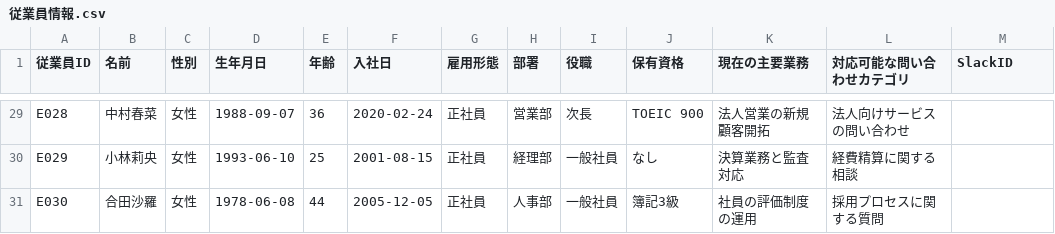
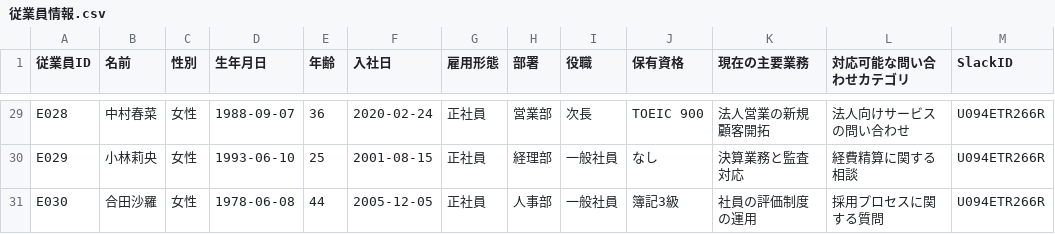
Before and after one commit to Taniguchi1204/customer-contact, a CSV file: data/slack/従業員情報.csv, drawn as a sheet; only a part is shown, gaps mark what is left out; the diff covers the shown part only; the diff names each change by its address in the sheet, - before the commit and + after, or states it on an @@ line.

```diff
--- a/data/slack/従業員情報.csv
+++ b/data/slack/従業員情報.csv
-M29:M31 (SlackID): (empty)
+M29:M31 (SlackID): U094ETR266R
```
Also changed, not shown: 27 edited cells elsewhere in this file, 3 other files.
